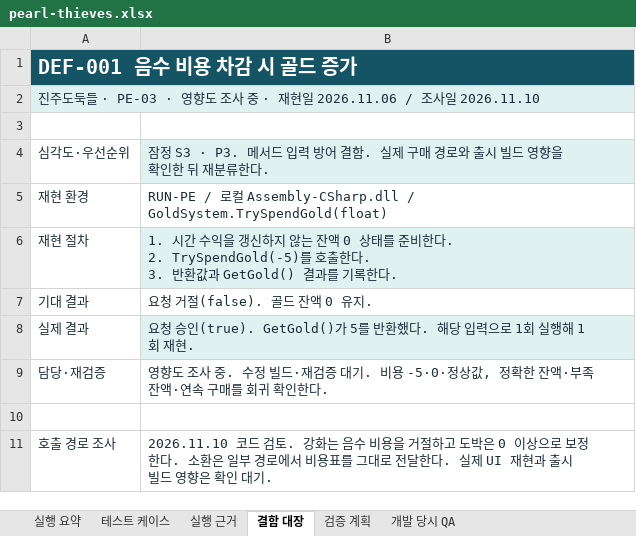
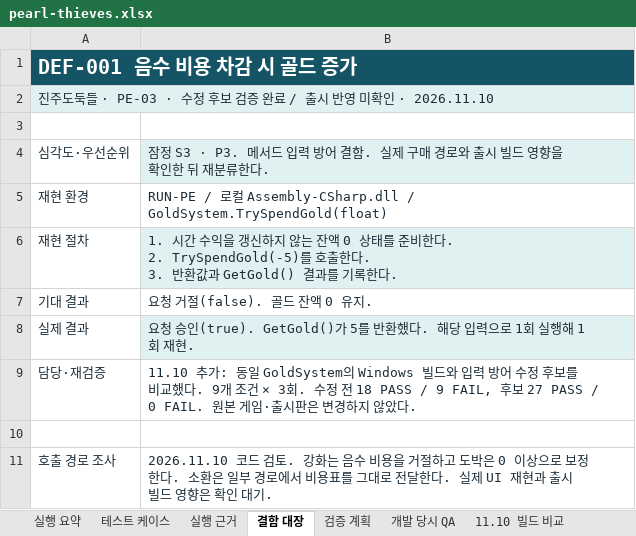
Before and after one commit to lde0707/Leedoeon, an Excel workbook: qa/reports/pearl-thieves.xlsx, sheet 결함 대장, drawn as a sheet; values as stored, in another font and other column widths than the file's, no borders; the diff names each change by its address in the sheet, - before the commit and + after, or states it on an @@ line.

```diff
--- a/qa/reports/pearl-thieves.xlsx (sheet 결함 대장)
+++ b/qa/reports/pearl-thieves.xlsx (sheet 결함 대장)
+sheet tab: 11.10 빌드 비교
-A2: …· PE-03 · 영향도 조사 중 · 재현일 2026.11.06 / 조사일 2026.11.10
+A2: …· PE-03 · 수정 후보 검증 완료 / 출시 반영 미확인 · 2026.11.10
-B9: 영향도 조사 중. 수정 빌드·재검증 대기. 비용 -5·0·정상값, 정확한 잔액·부족 잔액·연속 구매를 회귀 확인한다.
+B9: 11.10 추가: 동일 GoldSystem의 Windows 빌드와 입력 방어 수정 후보를 비교했다. 9개 조건 × 3회. 수정 전 18 PASS / 9 FAIL, 후보 27 PASS / 0 FAIL. 원본 게임·출시판은 변경하지 않았다.
```
Also changed, not shown: sheet 검증 계획, other sheet tabs, 33 other files.
